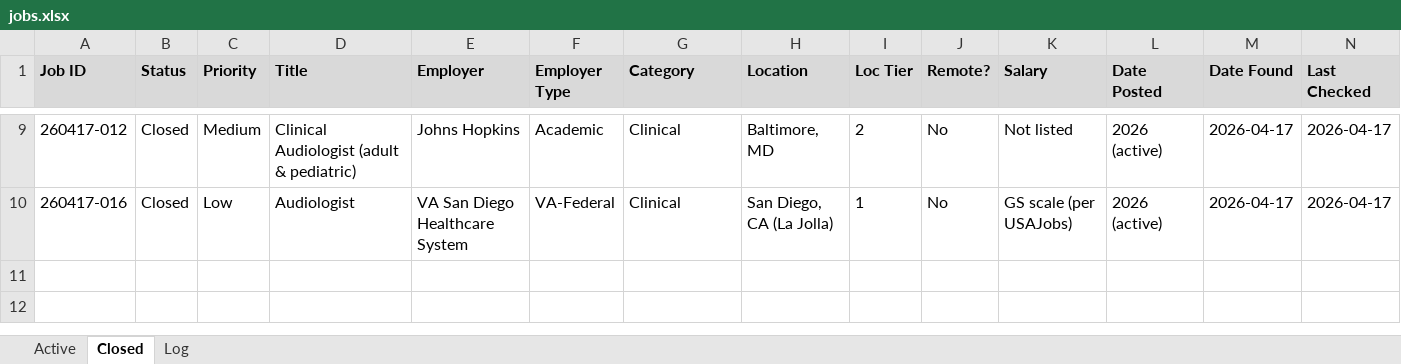
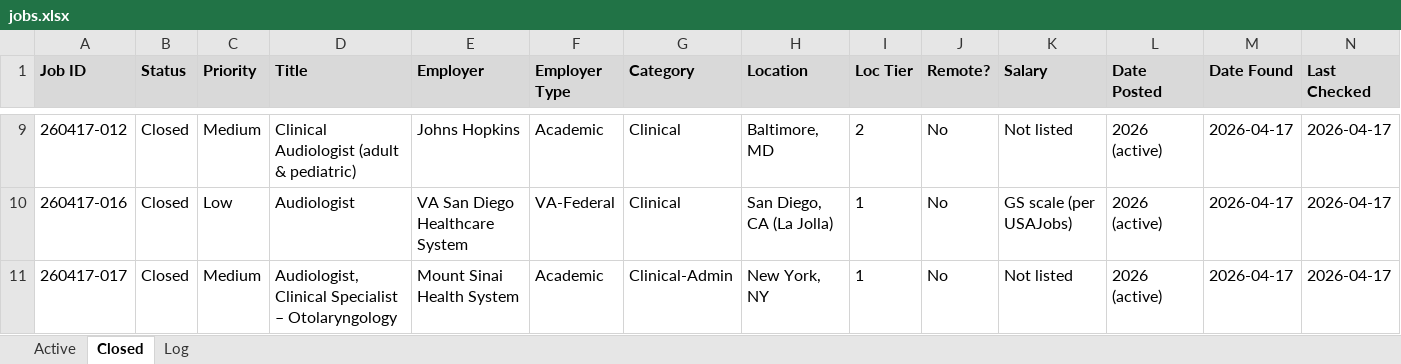
Before and after one commit to rbnprdy/cece-job-search, an Excel workbook: jobs.xlsx, sheet Closed, drawn as a sheet; only a part is shown, gaps mark what is left out; values as stored, in another font and other column widths than the file's, no borders; rows hold the shown columns only; the diff names each change by its address in the sheet, - before the commit and + after, or states it on an @@ line.

```diff
--- a/jobs.xlsx (sheet Closed)
+++ b/jobs.xlsx (sheet Closed)
+row 11: 260417-017 | Closed | Medium | Audiologist, Clinical Specialist – Otolaryngology | Mount Sinai Health System | Academic | Clinical-Admin | New York, NY | 1 | No | Not listed | 2026 (active) | 2026-04-17 | 2026-04-17
```
Also changed, not shown: sheet Active, sheet Log, 18 other files.
